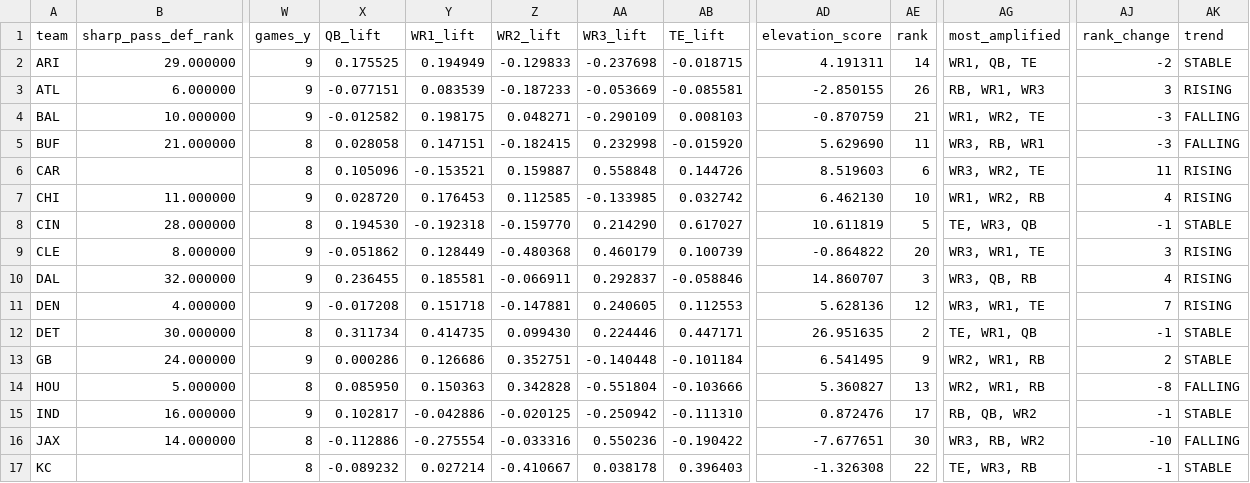
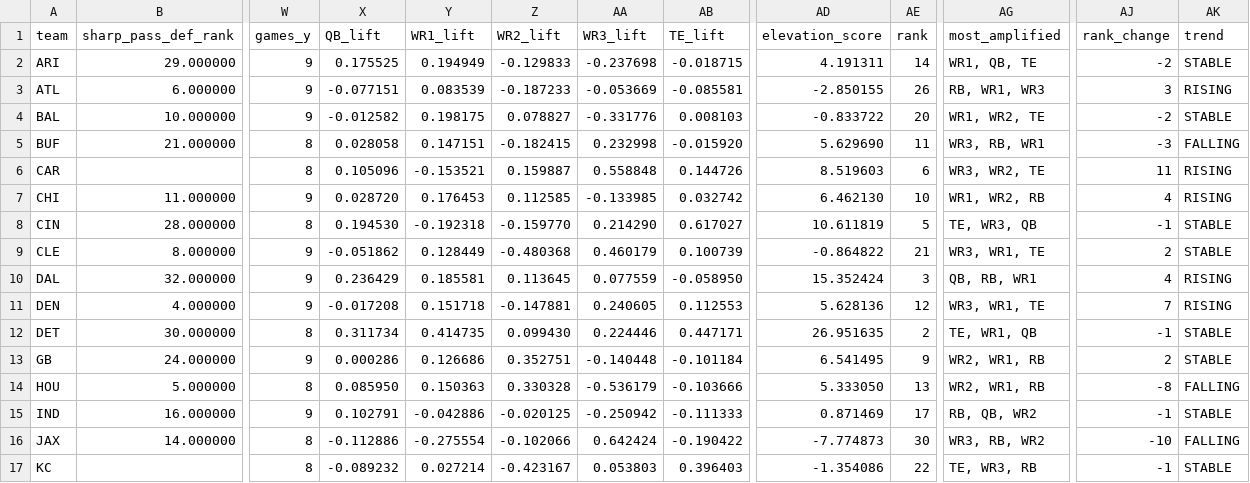
Before and after one commit to davidcantugtr/nfl-WR-stats, a CSV file: data/live/pass_defense_monitor.csv, drawn as a sheet; only a part is shown, gaps mark what is left out; the diff covers the shown part only; the diff names each change by its address in the sheet, - before the commit and + after, or states it on an @@ line.

```diff
--- a/data/live/pass_defense_monitor.csv
+++ b/data/live/pass_defense_monitor.csv
-Z4 (WR2_lift): 0.048271
+Z4 (WR2_lift): 0.078827
-AA4 (WR3_lift): -0.290109
+AA4 (WR3_lift): -0.331776
-AD4 (elevation_score): -0.870759
+AD4 (elevation_score): -0.833722
-AE4 (rank): 21
+AE4 (rank): 20
-AJ4 (rank_change): -3
+AJ4 (rank_change): -2
-AK4 (trend): FALLING
+AK4 (trend): STABLE
-AE9 (rank): 20
+AE9 (rank): 21
-AJ9 (rank_change): 3
+AJ9 (rank_change): 2
-AK9 (trend): RISING
+AK9 (trend): STABLE
-X10 (QB_lift): 0.236455
+X10 (QB_lift): 0.236429
-Z10 (WR2_lift): -0.066911
+Z10 (WR2_lift): 0.113645
-AA10 (WR3_lift): 0.292837
+AA10 (WR3_lift): 0.077559
-AB10 (TE_lift): -0.058846
+AB10 (TE_lift): -0.058950
-AD10 (elevation_score): 14.860707
+AD10 (elevation_score): 15.352424
-AG10 (most_amplified): WR3, QB, RB
+AG10 (most_amplified): QB, RB, WR1
-Z14 (WR2_lift): 0.342828
+Z14 (WR2_lift): 0.330328
-AA14 (WR3_lift): -0.551804
+AA14 (WR3_lift): -0.536179
-AD14 (elevation_score): 5.360827
+AD14 (elevation_score): 5.333050
-X15 (QB_lift): 0.102817
+X15 (QB_lift): 0.102791
-AB15 (TE_lift): -0.111310
+AB15 (TE_lift): -0.111333
-AD15 (elevation_score): 0.872476
+AD15 (elevation_score): 0.871469
-Z16 (WR2_lift): -0.033316
+Z16 (WR2_lift): -0.102066
-AA16 (WR3_lift): 0.550236
+AA16 (WR3_lift): 0.642424
-AD16 (elevation_score): -7.677651
+AD16 (elevation_score): -7.774873
-Z17 (WR2_lift): -0.410667
+Z17 (WR2_lift): -0.423167
-AA17 (WR3_lift): 0.038178
+AA17 (WR3_lift): 0.053803
-AD17 (elevation_score): -1.326308
+AD17 (elevation_score): -1.354086
```
Also changed, not shown: 32 edited cells elsewhere in this file, data/live/current_week_model.csv, data/live/defense_elevation_top5.csv, 7 other files.
